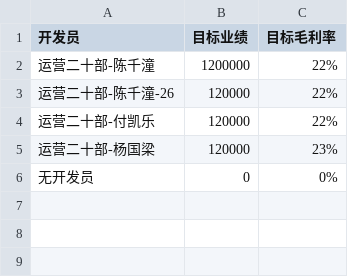
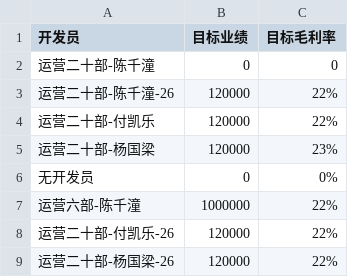
Before and after one commit to TreytonQT/Data_analysis_assistant, a CSV file: configs/monthly_targets.csv, drawn as a sheet.

```diff
--- a/configs/monthly_targets.csv
+++ b/configs/monthly_targets.csv
@@ -1,3 +1,3 @@
 开发员,目标业绩,目标毛利率
-运营二十部-陈千潼,1200000,22%
+运营二十部-陈千潼,0,0
 运营二十部-陈千潼-26,120000,22%
@@ -6 +6,4 @@
 无开发员,0,0%
+运营六部-陈千潼,1000000,22%
+运营二十部-付凯乐-26,120000,22%
+运营二十部-杨国梁-26,120000,22%
```
Also changed, not shown: configs/store_config.csv, 11 other files.
